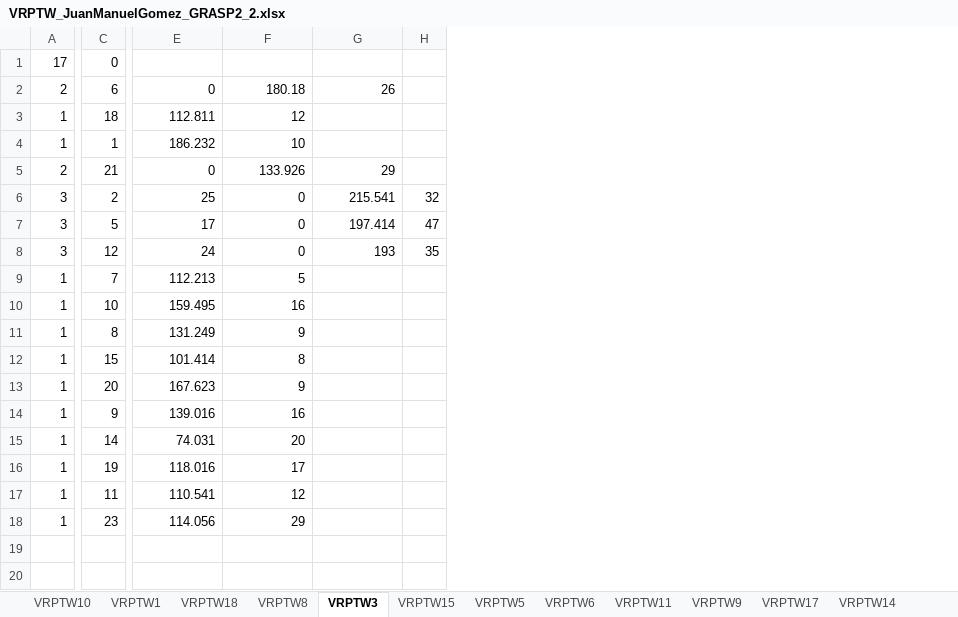
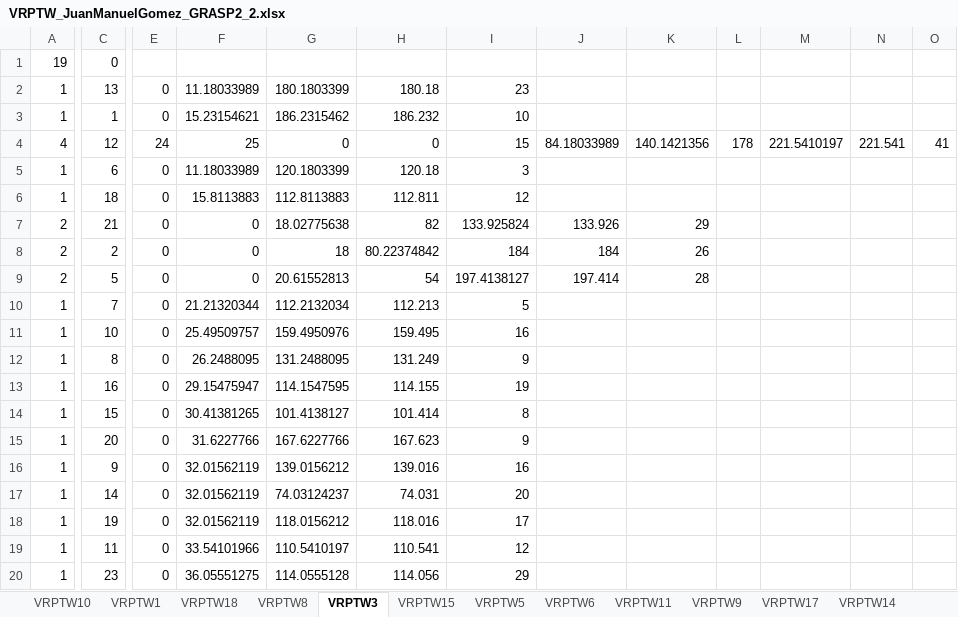
Before and after one commit to JuanM0412/VRPTW_Solution, an Excel workbook: output/VRPTW_JuanManuelGomez_GRASP2_2.xlsx, sheet VRPTW3, drawn as a sheet; only a part is shown, gaps mark what is left out; values as stored, in another font and other column widths than the file's, no borders; removed rows and columns are numbered as before the commit, all else as after; rows hold the shown columns only; the diff covers the shown part only; the diff names each change by its address in the sheet, - before the commit and + after, or states it on an @@ line.

```diff
--- a/output/VRPTW_JuanManuelGomez_GRASP2_2.xlsx (sheet VRPTW3)
+++ b/output/VRPTW_JuanManuelGomez_GRASP2_2.xlsx (sheet VRPTW3)
+column E, rows 5-12: all 0; rows 14-20: all 0
+column F, rows 5-12: 11.18033989 | 15.8113883 | 0 | 0 | 0 | 21.21320344 | 25.49509757 | 26.2488095; rows 14-20: 30.41381265 | 31.6227766 | 32.01562119 | 32.01562119 | 32.01562119 | 33.54101966 | 36.05551275
+column G, rows 5-12: 120.1803399 | 112.8113883 | 18.02775638 | 18 | 20.61552813 | 112.2132034 | 159.4950976 | 131.2488095; rows 14-20: 101.4138127 | 167.6227766 | 139.0156212 | 74.03124237 | 118.0156212 | 110.5410197 | 114.0555128
+column J, rows 7-9: 133.926 | 184 | 197.414
-column H, rows 6-7: 32 | 47
+column L, empty
+column M, empty
+column N, empty
+column O, empty
-A1: 17
+A1: 19
+row 2: 1 | 13 | 0 | 11.18033989 | 180.1803399 | 180.18 | 23
@@ row 4 moved to row 3: 1 @@
+row 4: 4 | 12 | 24 | 25 | 0 | 0 | 15 | 84.18033989 | 140.1421356 | 178 | 221.5410197 | 221.541 | 41
-A5: 2
+A5: 1
-H5: 0
+H5: 120.18
-I5: 180.18
+I5: 3
-K5: 26
+K5: (empty)
-H7: 0
+H7: 82
-I7: 133.926
+I7: 133.925824
-A8:A9: 3
+A8:A9: 2
-H8: 25
+H8: 80.22374842
-I8: 0
+I8: 184
-K8: 215.541
+K8: 26
-H9: 17
+H9: 54
-I9: 0
+I9: 197.4138127
-K9: 197.414
+K9: 28
-row 8: 3 | 12 | 24 | 0 | 193 | 35
+row 13: 1 | 16 | 0 | 29.15475947 | 114.1547595 | 114.155 | 19
```
Also changed, not shown: 3 edited cells elsewhere in this sheet, sheet VRPTW13, sheet VRPTW16, sheet VRPTW17, sheet VRPTW14, sheet VRPTW15, sheet VRPTW8, 11 more sheets, output/VRPTW_JuanManuelGomez_GRASP1_1.xlsx, output/VRPTW_JuanManuelGomez_GRASP1_2.xlsx, 7 other files.
